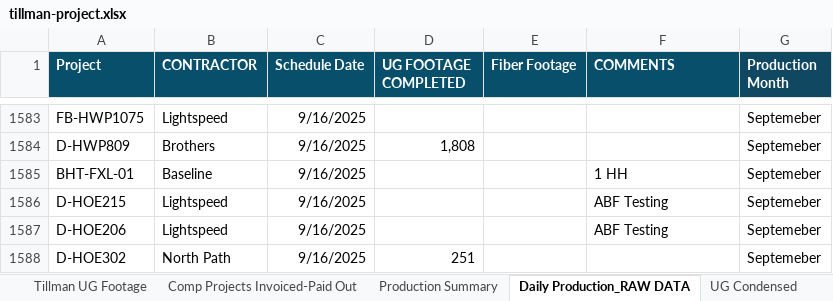
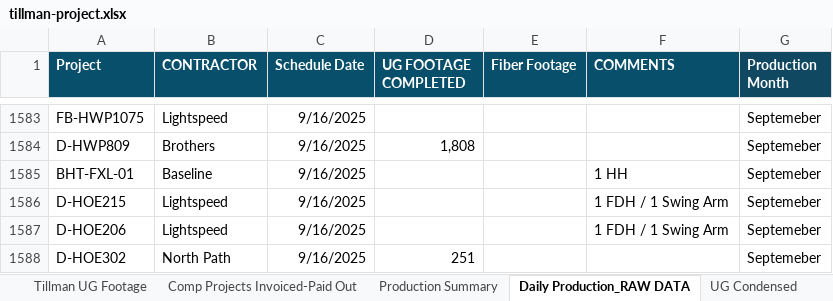
Before and after one commit to JCKraus1/Tillman-Dashboard, an Excel workbook: tillman-project.xlsx, sheet Daily Production_RAW DATA, drawn as a sheet; only a part is shown, gaps mark what is left out; values as stored, in another font and other column widths than the file's, no borders; the diff names each change by its address in the sheet, - before the commit and + after, or states it on an @@ line.

Commit message:
Automated update every 30 minutes

```diff
--- a/tillman-project.xlsx (sheet Daily Production_RAW DATA)
+++ b/tillman-project.xlsx (sheet Daily Production_RAW DATA)
-F1586:F1587 (COMMENTS): ABF Testing
+F1586:F1587 (COMMENTS): 1 FDH / 1 Swing Arm
```
